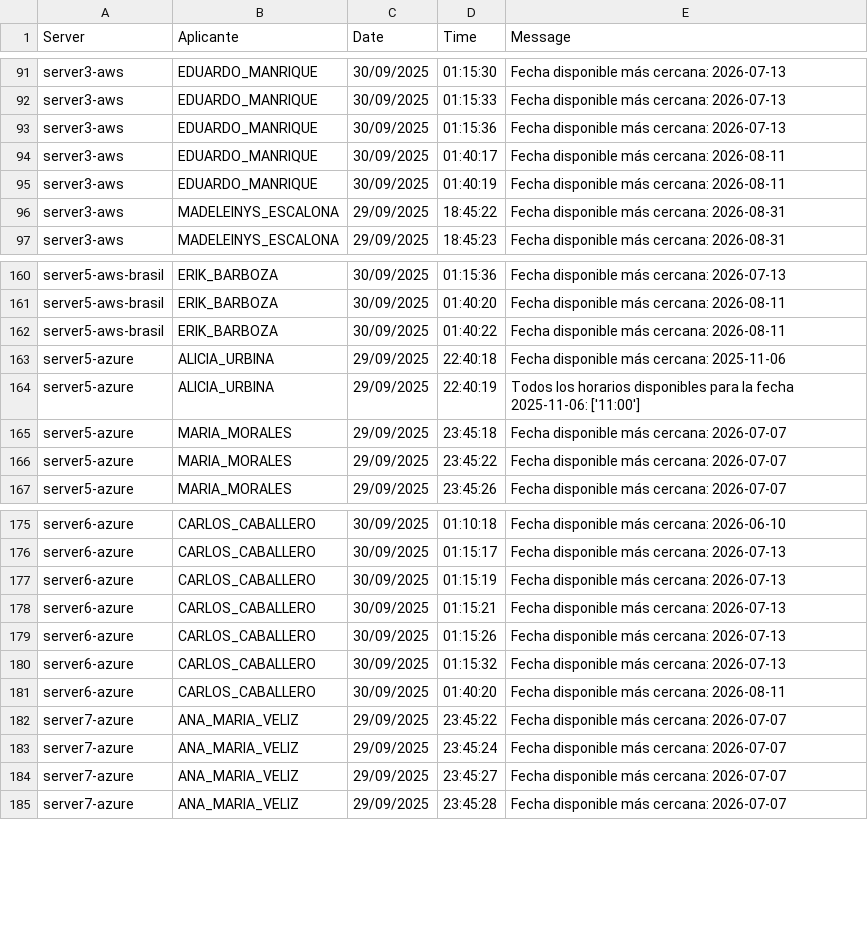
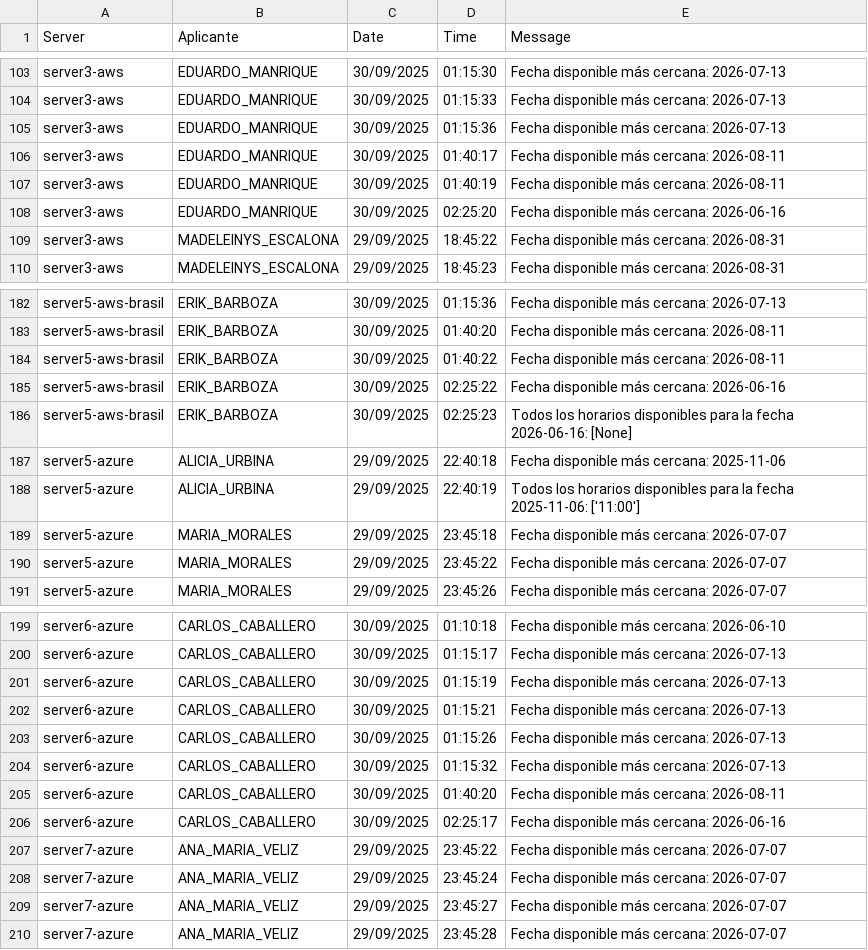
Before and after one commit to mcjha22025/disponibilidades, a CSV file: latest.csv, drawn as a sheet; only a part is shown, gaps mark what is left out; the diff covers the shown part only.

```diff
--- a/latest.csv
+++ b/latest.csv
@@ -95,2 +107,3 @@ server3-aws,EDUARDO_MANRIQUE,30/09/2025,01:40:17,Fecha disponible más cercana:
 server3-aws,EDUARDO_MANRIQUE,30/09/2025,01:40:19,Fecha disponible más cercana: 2026-08-11
+server3-aws,EDUARDO_MANRIQUE,30/09/2025,02:25:20,Fecha disponible más cercana: 2026-06-16
 server3-aws,MADELEINYS_ESCALONA,29/09/2025,18:45:22,Fecha disponible más cercana: 2026-08-31
@@ -162,2 +184,4 @@ server5-aws-brasil,ERIK_BARBOZA,30/09/2025,01:40:20,Fecha disponible más cercan
 server5-aws-brasil,ERIK_BARBOZA,30/09/2025,01:40:22,Fecha disponible más cercana: 2026-08-11
+server5-aws-brasil,ERIK_BARBOZA,30/09/2025,02:25:22,Fecha disponible más cercana: 2026-06-16
+server5-aws-brasil,ERIK_BARBOZA,30/09/2025,02:25:23,Todos los horarios disponibles para la fecha 2026-06-16: [None]
 server5-azure,ALICIA_URBINA,29/09/2025,22:40:18,Fecha disponible más cercana: 2025-11-06
@@ -181,2 +205,3 @@ server6-azure,CARLOS_CABALLERO,30/09/2025,01:15:32,Fecha disponible más cercana
 server6-azure,CARLOS_CABALLERO,30/09/2025,01:40:20,Fecha disponible más cercana: 2026-08-11
+server6-azure,CARLOS_CABALLERO,30/09/2025,02:25:17,Fecha disponible más cercana: 2026-06-16
 server7-azure,ANA_MARIA_VELIZ,29/09/2025,23:45:22,Fecha disponible más cercana: 2026-07-07
```
Also changed, not shown: 24 added rows elsewhere in this file.
